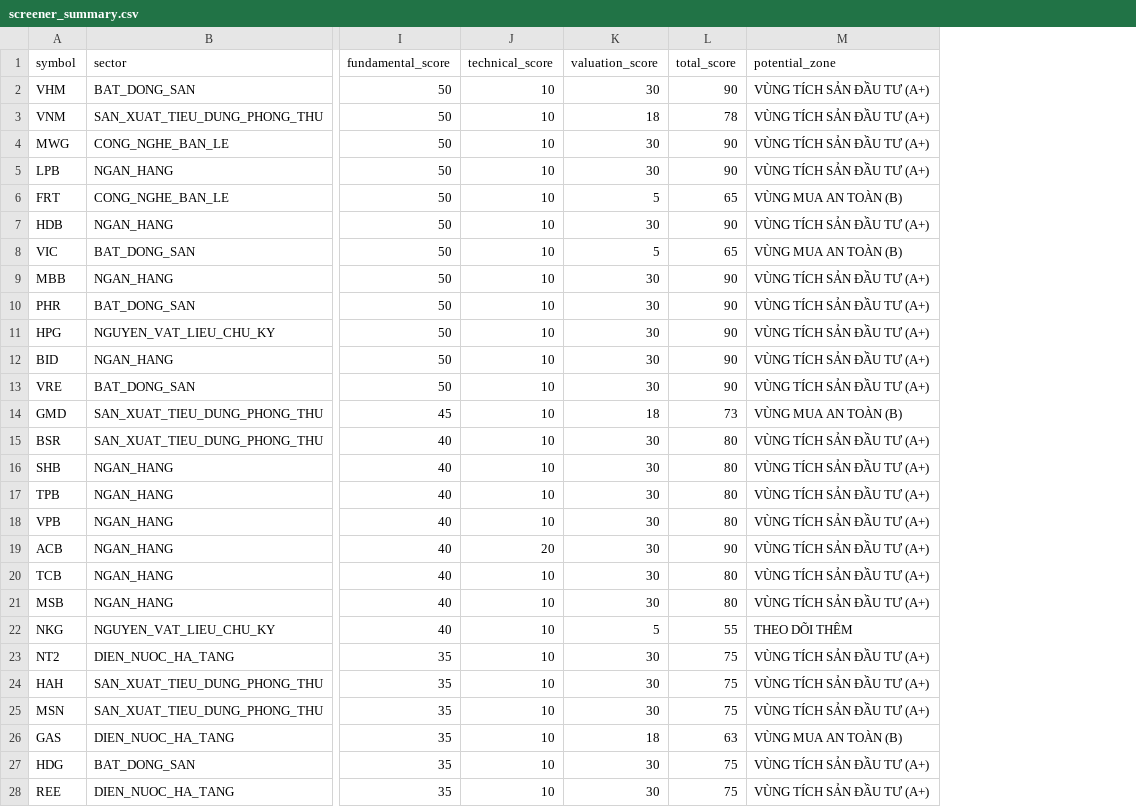
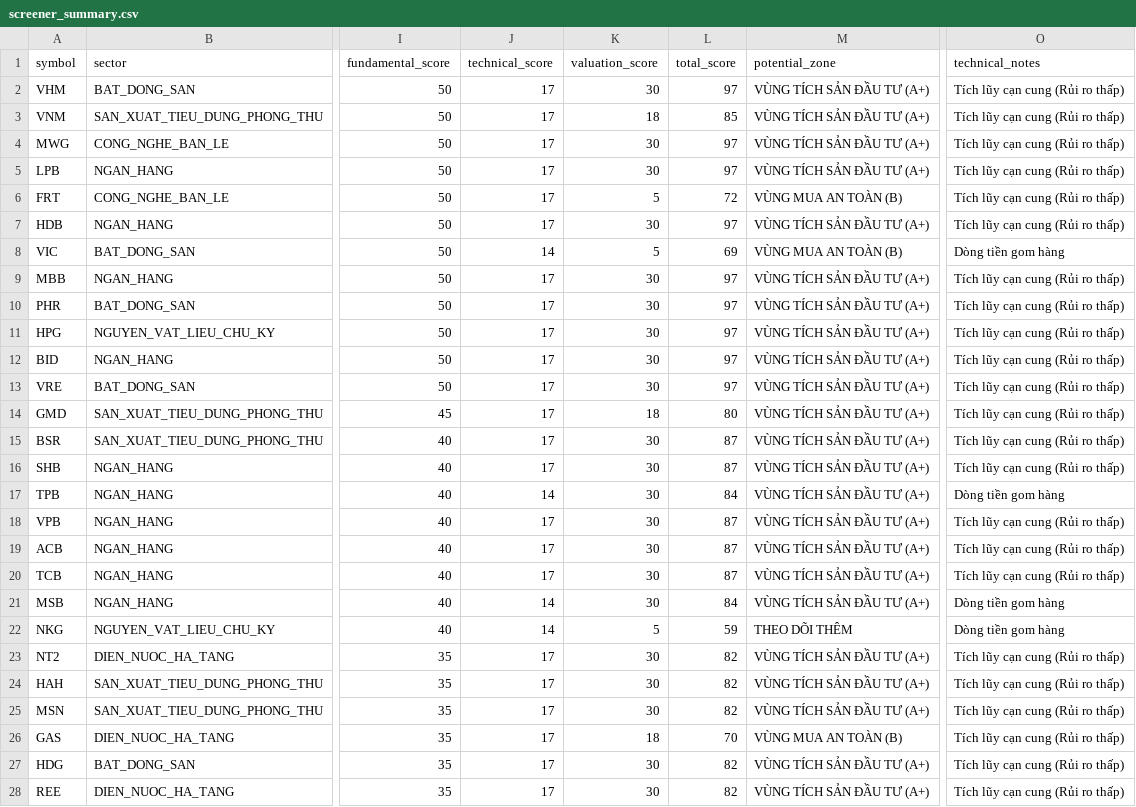
Before and after one commit to PinyinCode/investdemo, a CSV file: screener_summary.csv, drawn as a sheet; only a part is shown, gaps mark what is left out; the diff covers the shown part only; the diff names each change by its address in the sheet, - before the commit and + after, or states it on an @@ line.

```diff
--- a/screener_summary.csv
+++ b/screener_summary.csv
+column O (technical_notes), rows 2-28: Tích lũy cạn cung (Rủi ro thấp) | Tích lũy cạn cung (Rủi ro thấp) | Tích lũy cạn cung (Rủi ro thấp) | Tích lũy cạn cung (Rủi ro thấp) | Tích lũy cạn cung (Rủi ro thấp) | Tích lũy cạn cung (Rủi ro thấp) | Dòng tiền gom hàng | Tích lũy cạn cung (Rủi ro thấp) | Tích lũy cạn cung (Rủi ro thấp) | Tích lũy cạn cung (Rủi ro thấp) | Tích lũy cạn cung (Rủi ro thấp) | Tích lũy cạn cung (Rủi ro thấp) | Tích lũy cạn cung (Rủi ro thấp) | Tích lũy cạn cung (Rủi ro thấp) | Tích lũy cạn cung (Rủi ro thấp) | Dòng tiền gom hàng | Tích lũy cạn cung (Rủi ro thấp) | Tích lũy cạn cung (Rủi ro thấp) | Tích lũy cạn cung (Rủi ro thấp) | Dòng tiền gom hàng | Dòng tiền gom hàng | Tích lũy cạn cung (Rủi ro thấp) | Tích lũy cạn cung (Rủi ro thấp) | Tích lũy cạn cung (Rủi ro thấp) | Tích lũy cạn cung (Rủi ro thấp) | Tích lũy cạn cung (Rủi ro thấp) | Tích lũy cạn cung (Rủi ro thấp)
-J2:J7 (technical_score): 10
+J2:J7 (technical_score): 17
-L2 (total_score): 90
+L2 (total_score): 97
-L3 (total_score): 78
+L3 (total_score): 85
-L4:L5 (total_score): 90
+L4:L5 (total_score): 97
-L6 (total_score): 65
+L6 (total_score): 72
-L7 (total_score): 90
+L7 (total_score): 97
-J8 (technical_score): 10
+J8 (technical_score): 14
-L8 (total_score): 65
+L8 (total_score): 69
-J9:J16 (technical_score): 10
+J9:J16 (technical_score): 17
-L9:L13 (total_score): 90
+L9:L13 (total_score): 97
-L14 (total_score): 73
+L14 (total_score): 80
-M14 (potential_zone): VÙNG MUA AN TOÀN (B)
+M14 (potential_zone): VÙNG TÍCH SẢN ĐẦU TƯ (A+)
-L15:L16 (total_score): 80
+L15:L16 (total_score): 87
-J17 (technical_score): 10
+J17 (technical_score): 14
-L17 (total_score): 80
+L17 (total_score): 84
-J18 (technical_score): 10
+J18 (technical_score): 17
-L18 (total_score): 80
+L18 (total_score): 87
-J19 (technical_score): 20
+J19 (technical_score): 17
-L19 (total_score): 90
+L19 (total_score): 87
-J20 (technical_score): 10
+J20 (technical_score): 17
-L20 (total_score): 80
+L20 (total_score): 87
-J21:J22 (technical_score): 10
+J21:J22 (technical_score): 14
-L21 (total_score): 80
+L21 (total_score): 84
-L22 (total_score): 55
+L22 (total_score): 59
-J23:J28 (technical_score): 10
+J23:J28 (technical_score): 17
-L23:L25 (total_score): 75
+L23:L25 (total_score): 82
-L26 (total_score): 63
+L26 (total_score): 70
-L27:L28 (total_score): 75
+L27:L28 (total_score): 82
```
Also changed, not shown: 90 edited cells elsewhere in this file, 1 other file.
